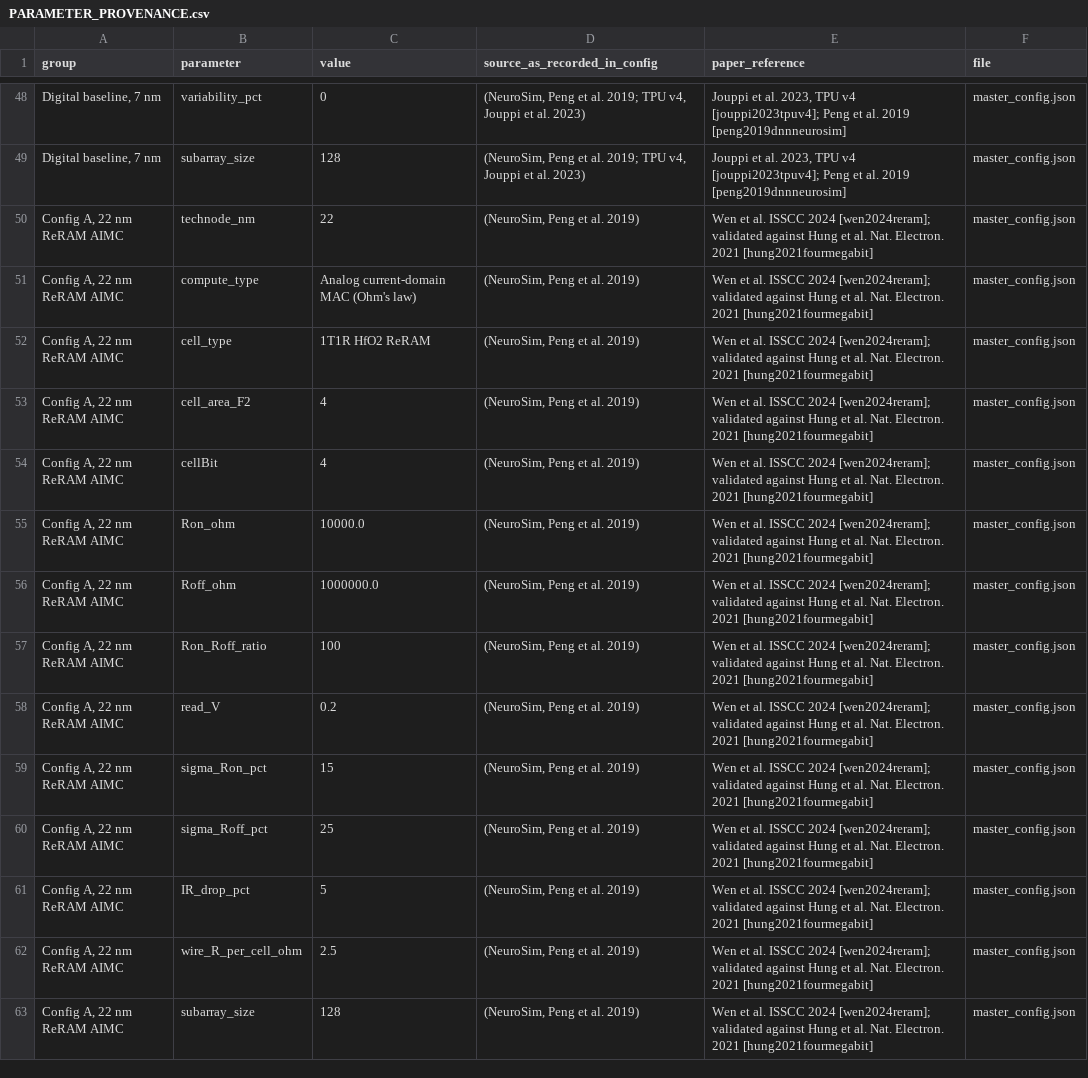
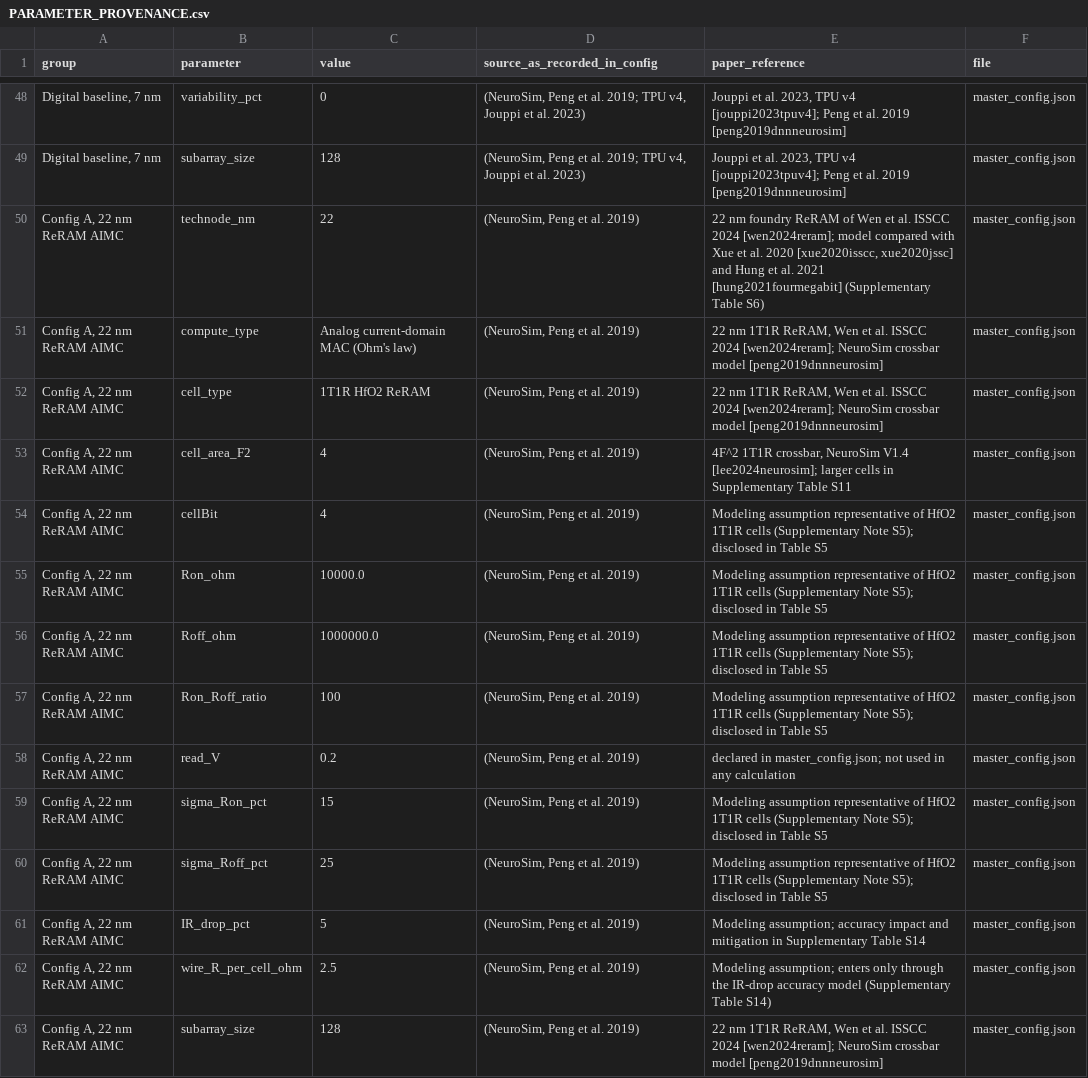
Before and after one commit to DominicOkeke/Hybrid-IMC, a CSV file: PARAMETER_PROVENANCE.csv, drawn as a sheet; only a part is shown, gaps mark what is left out; the diff covers the shown part only; the diff names each change by its address in the sheet, - before the commit and + after, or states it on an @@ line.

```diff
--- a/PARAMETER_PROVENANCE.csv
+++ b/PARAMETER_PROVENANCE.csv
-E50 (paper_reference): Wen et al. ISSCC 2024 [wen2024reram]; validated against Hung et al. Nat. Electron. 2021 [hung2021fourmegabit]
+E50 (paper_reference): 22 nm foundry ReRAM of Wen et al. ISSCC 2024 [wen2024reram]; model compared with Xue et al. 2020 [xue2020isscc, xue2020jssc] and Hung et al. 2021 [hung2021fourmegabit] (Supplementary Table S6)
-E51:E52 (paper_reference): Wen et al. ISSCC 2024 [wen2024reram]; validated against Hung et al. Nat. Electron. 2021 [hung2021fourmegabit]
+E51:E52 (paper_reference): 22 nm 1T1R ReRAM, Wen et al. ISSCC 2024 [wen2024reram]; NeuroSim crossbar model [peng2019dnnneurosim]
-E53 (paper_reference): Wen et al. ISSCC 2024 [wen2024reram]; validated against Hung et al. Nat. Electron. 2021 [hung2021fourmegabit]
+E53 (paper_reference): 4F^2 1T1R crossbar, NeuroSim V1.4 [lee2024neurosim]; larger cells in Supplementary Table S11
-E54:E57 (paper_reference): Wen et al. ISSCC 2024 [wen2024reram]; validated against Hung et al. Nat. Electron. 2021 [hung2021fourmegabit]
+E54:E57 (paper_reference): Modeling assumption representative of HfO2 1T1R cells (Supplementary Note S5); disclosed in Table S5
-E58 (paper_reference): Wen et al. ISSCC 2024 [wen2024reram]; validated against Hung et al. Nat. Electron. 2021 [hung2021fourmegabit]
+E58 (paper_reference): declared in master_config.json; not used in any calculation
-E59:E60 (paper_reference): Wen et al. ISSCC 2024 [wen2024reram]; validated against Hung et al. Nat. Electron. 2021 [hung2021fourmegabit]
+E59:E60 (paper_reference): Modeling assumption representative of HfO2 1T1R cells (Supplementary Note S5); disclosed in Table S5
-E61 (paper_reference): Wen et al. ISSCC 2024 [wen2024reram]; validated against Hung et al. Nat. Electron. 2021 [hung2021fourmegabit]
+E61 (paper_reference): Modeling assumption; accuracy impact and mitigation in Supplementary Table S14
-E62 (paper_reference): Wen et al. ISSCC 2024 [wen2024reram]; validated against Hung et al. Nat. Electron. 2021 [hung2021fourmegabit]
+E62 (paper_reference): Modeling assumption; enters only through the IR-drop accuracy model (Supplementary Table S14)
-E63 (paper_reference): Wen et al. ISSCC 2024 [wen2024reram]; validated against Hung et al. Nat. Electron. 2021 [hung2021fourmegabit]
+E63 (paper_reference): 22 nm 1T1R ReRAM, Wen et al. ISSCC 2024 [wen2024reram]; NeuroSim crossbar model [peng2019dnnneurosim]
```
Also changed, not shown: 61 edited cells elsewhere in this file, 19 other files.
